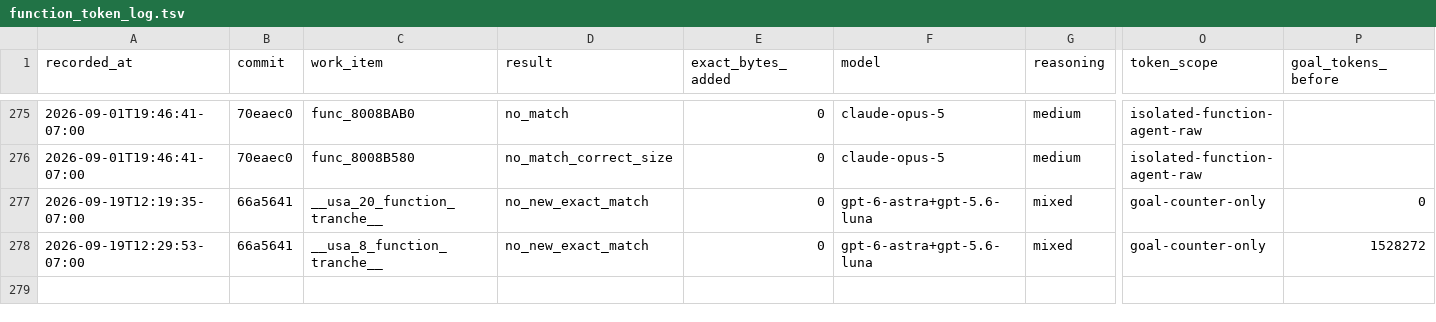
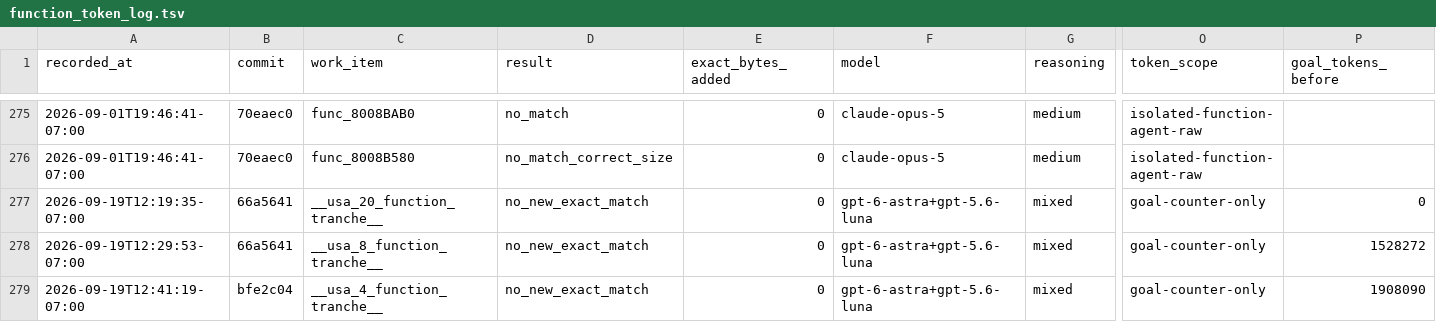
Before and after one commit to doctorjelly/podcruise, a TSV file: docs/function_token_log.tsv, drawn as a sheet; only a part is shown, gaps mark what is left out; rows hold the shown columns only; the diff names each change by its address in the sheet, - before the commit and + after, or states it on an @@ line.

Commit message:
Rank unresolved USA C candidates and record boundary audits

```diff
--- a/docs/function_token_log.tsv
+++ b/docs/function_token_log.tsv
+row 279: 2026-09-19T12:41:19-07:00 | bfe2c04 | __usa_4_function_tranche__ | no_new_exact_match | 0 | gpt-6-astra+gpt-5.6-luna | mixed | goal-counter-only | 1908090
```
Also changed, not shown: 6 other files.
